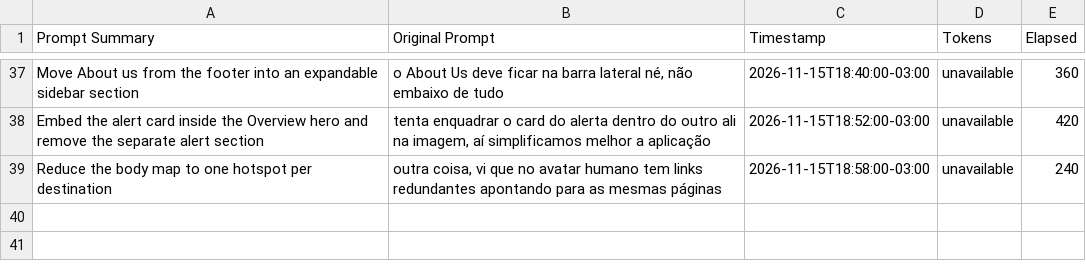
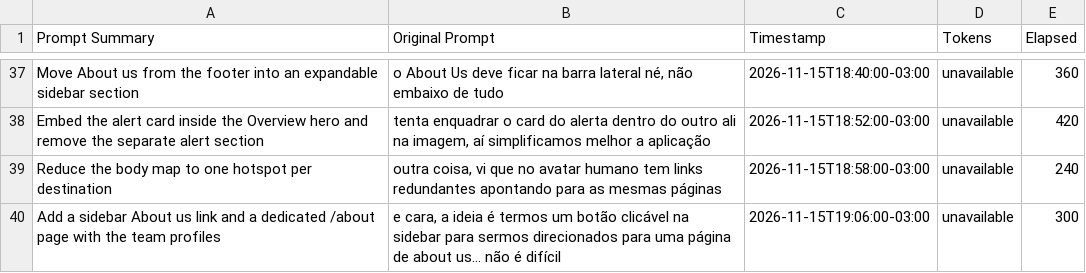
Before and after one commit to NASA-Space-App-Challenge-Health/app, a CSV file: docs/journal.csv, drawn as a sheet; only a part is shown, gaps mark what is left out; the diff names each change by its address in the sheet, - before the commit and + after, or states it on an @@ line.

Commit message:
feat(ui): add a dedicated About us page and sidebar link

```diff
--- a/docs/journal.csv
+++ b/docs/journal.csv
+row 40: Add a sidebar About us link and a dedicated /about page with the team profiles | e cara, a ideia é termos um botão clicável na sidebar para sermos direcionados para uma página de about us... não é difícil | 2026-11-15T19:06:00-03:00 | unavailable | 300
```
Also changed, not shown: 5 other files.
